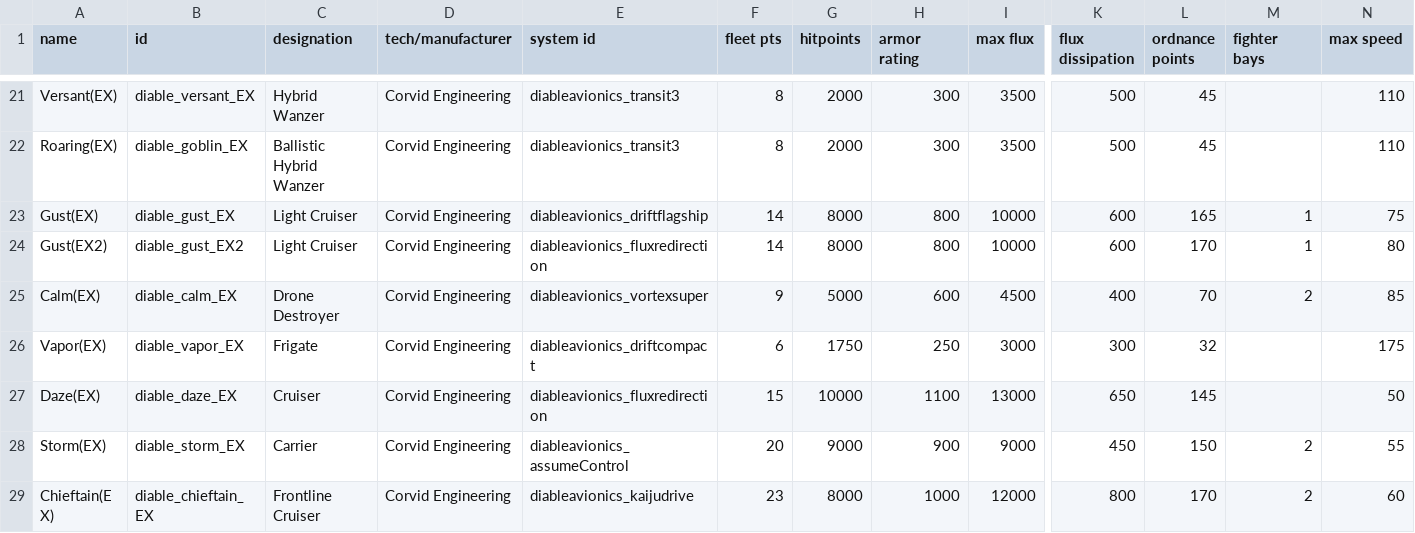
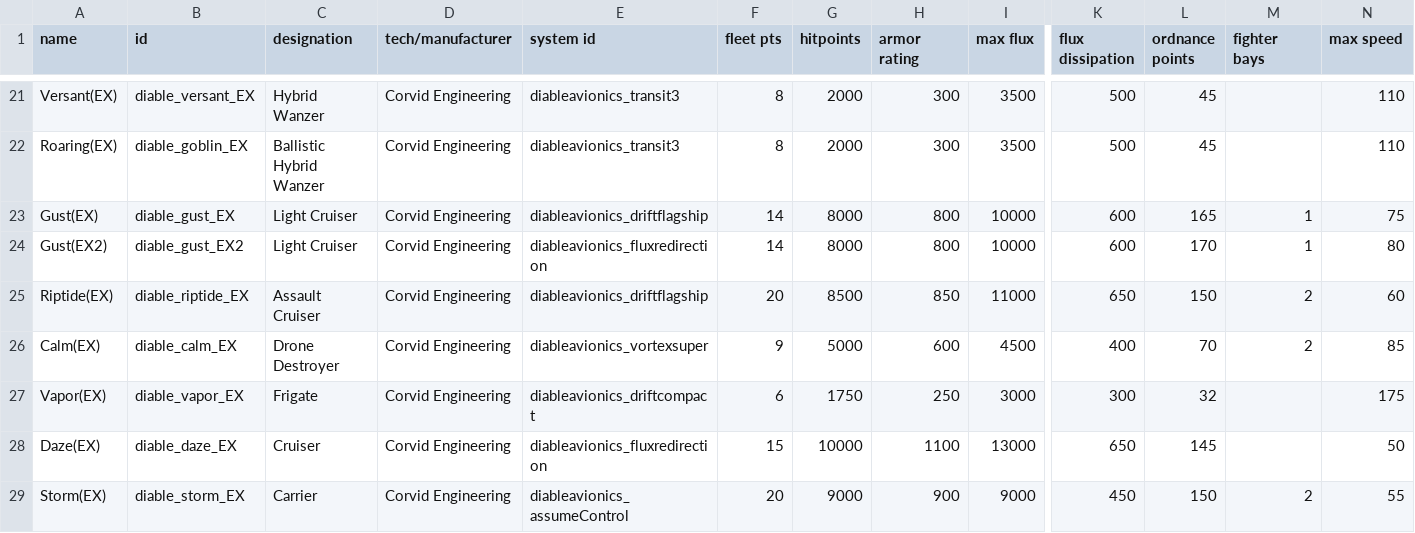
Before and after one commit to Zone51alex/JG_CER, a CSV file: data/hulls/ship_data.csv, drawn as a sheet; only a part is shown, gaps mark what is left out; the shorter side is filled out with more unchanged rows; rows hold the shown columns only; the diff names each change by its address in the sheet, - before the commit and + after, or states it on an @@ line.

Commit message:
0.0.4-InDev Update
added Riptide EX
improved the Chieftain EX
Added New Mission Showcase of all Corvid Ships

```diff
--- a/data/hulls/ship_data.csv
+++ b/data/hulls/ship_data.csv
+row 25: Riptide(EX) | diable_riptide_EX | Assault Cruiser | Corvid Engineering | diableavionics_driftflagship | 20 | 8500 | 850 | 11000 | 650 | 150 | 2 | 60
```
Also changed, not shown: data/shipsystems/ship_systems.csv, data/weapons/weapon_data.csv, 35 other files.
